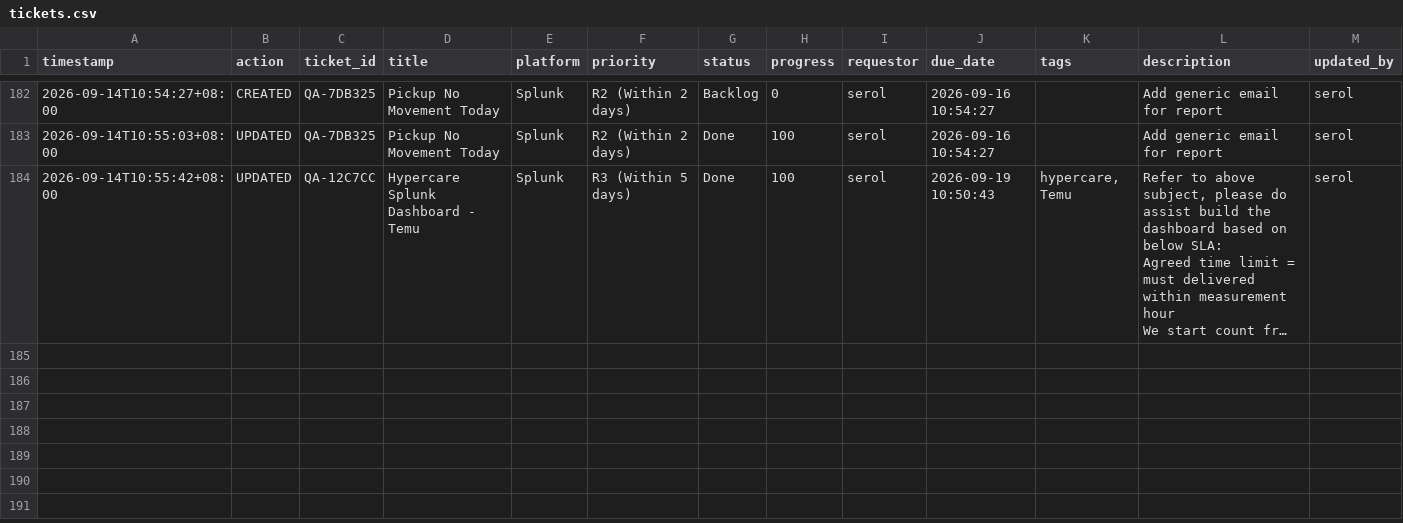
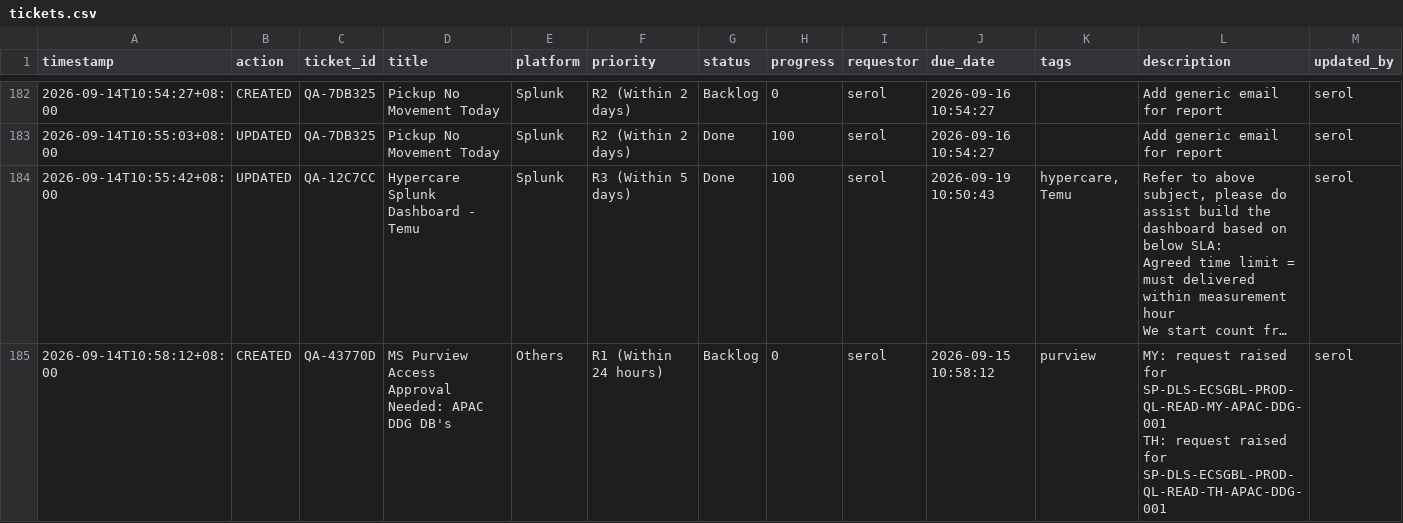
Before and after one commit to serol13/MY_opsX, a CSV file: tickets.csv, drawn as a sheet; only a part is shown, gaps mark what is left out; long unchanged cells end in …; rows hold the shown columns only; ↵ is a line break in a cell; the diff names each change by its address in the sheet, - before the commit and + after, or states it on an @@ line.

Commit message:
[CREATED] QA-43770D by serol — 2026-09-14T10:58

```diff
--- a/tickets.csv
+++ b/tickets.csv
+row 185: 2026-09-14T10:58:12+08:00 | CREATED | QA-43770D | MS Purview Access Approval Needed: APAC DDG DB's | Others | R1 (Within 24 hours) | Backlog | 0 | serol | 2026-09-15 10:58:12 | purview | MY: request raised for SP-DLS-ECSGBL-PROD-QL-READ-MY-APAC-DDG-001 ↵ TH: request raised for SP-DLS-ECSGBL-PROD-QL-READ-TH-APAC-DDG-001 | serol
```
